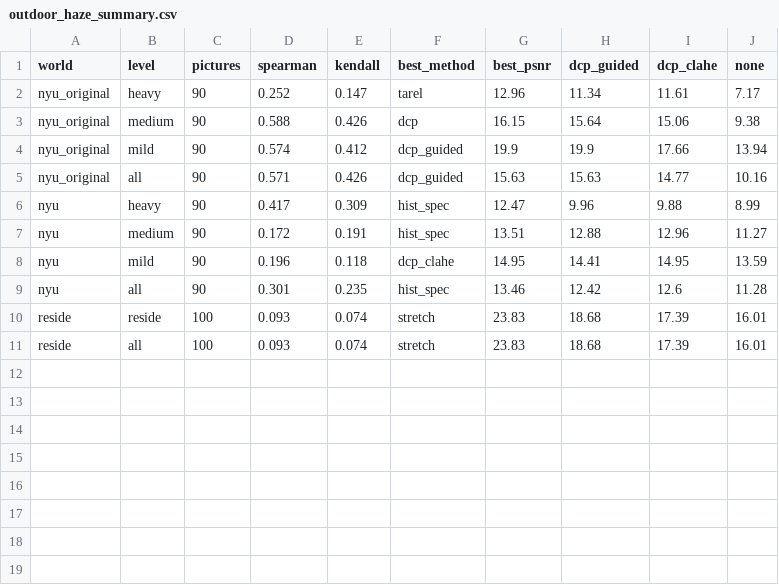
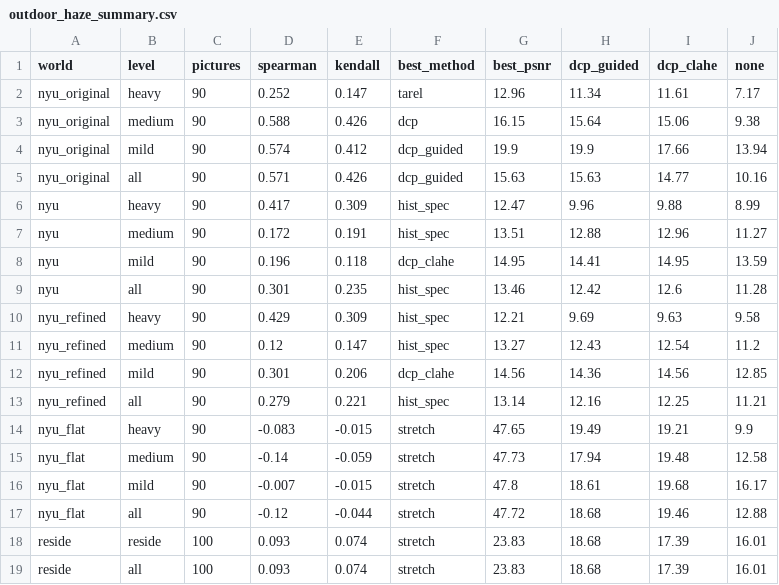
Before and after one commit to N03L-22/DIP_PROJ_Draft, a CSV file: results/tables/outdoor_haze_summary.csv, drawn as a sheet.

```diff
--- a/results/tables/outdoor_haze_summary.csv
+++ b/results/tables/outdoor_haze_summary.csv
@@ -9,2 +9,10 @@ nyu,mild,90,0.196,0.118,dcp_clahe,14.95,14.41,14.95,13.59
 nyu,all,90,0.301,0.235,hist_spec,13.46,12.42,12.6,11.28
+nyu_refined,heavy,90,0.429,0.309,hist_spec,12.21,9.69,9.63,9.58
+nyu_refined,medium,90,0.12,0.147,hist_spec,13.27,12.43,12.54,11.2
+nyu_refined,mild,90,0.301,0.206,dcp_clahe,14.56,14.36,14.56,12.85
+nyu_refined,all,90,0.279,0.221,hist_spec,13.14,12.16,12.25,11.21
+nyu_flat,heavy,90,-0.083,-0.015,stretch,47.65,19.49,19.21,9.9
+nyu_flat,medium,90,-0.14,-0.059,stretch,47.73,17.94,19.48,12.58
+nyu_flat,mild,90,-0.007,-0.015,stretch,47.8,18.61,19.68,16.17
+nyu_flat,all,90,-0.12,-0.044,stretch,47.72,18.68,19.46,12.88
 reside,reside,100,0.093,0.074,stretch,23.83,18.68,17.39,16.01
```
Also changed, not shown: 46 other files.
